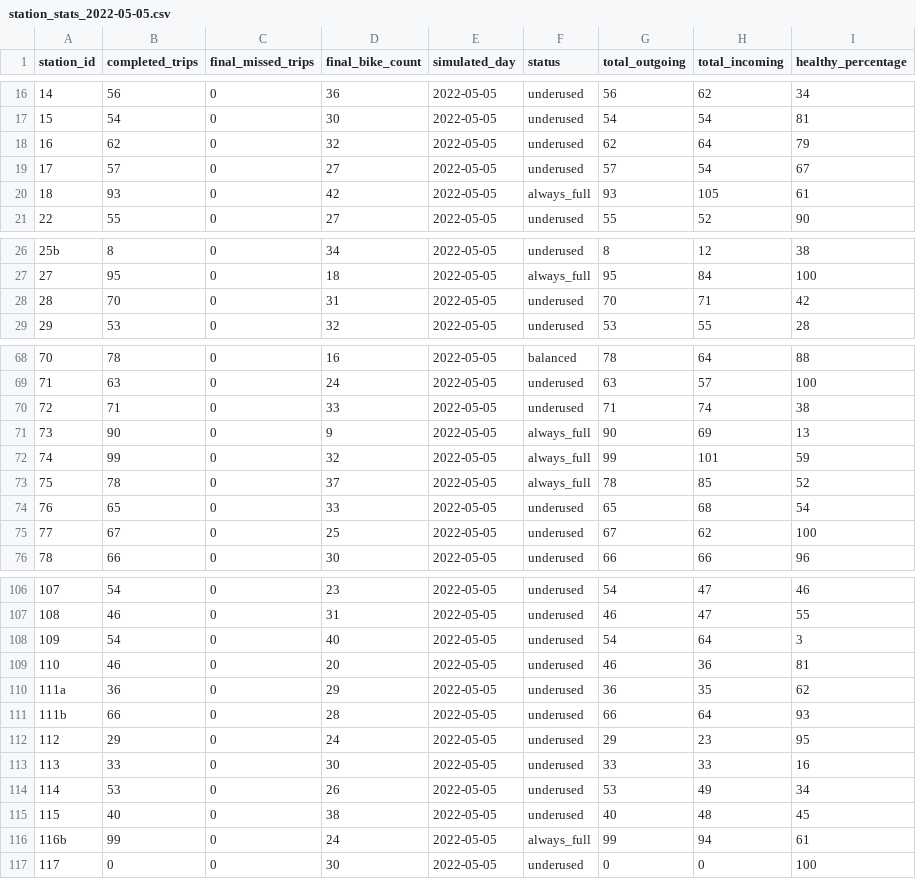
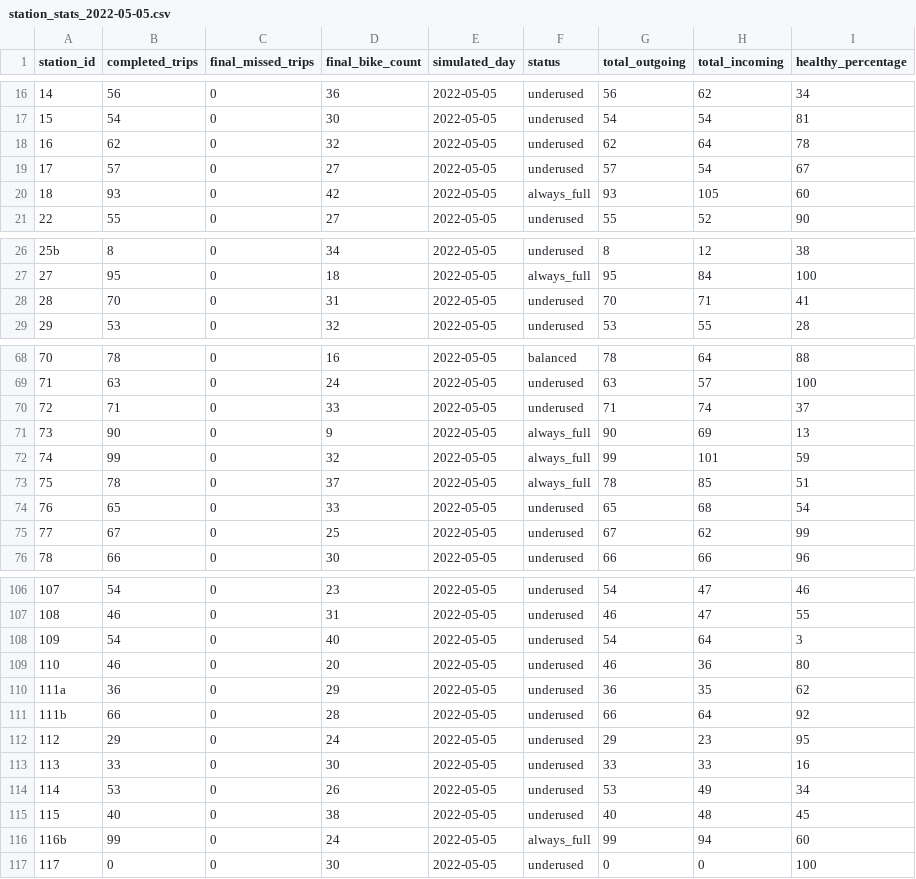
Before and after one commit to IvaNikolova/BikeSharing_project, a CSV file: datasets/station_stats_2022-05-05.csv, drawn as a sheet; only a part is shown, gaps mark what is left out; the diff covers the shown part only.

```diff
--- a/datasets/station_stats_2022-05-05.csv
+++ b/datasets/station_stats_2022-05-05.csv
@@ -17,5 +17,5 @@ station_id,completed_trips,final_missed_trips,final_bike_count,simulated_day,sta
 15,54,0,30,2022-05-05,underused,54,54,81
-16,62,0,32,2022-05-05,underused,62,64,79
+16,62,0,32,2022-05-05,underused,62,64,78
 17,57,0,27,2022-05-05,underused,57,54,67
-18,93,0,42,2022-05-05,always_full,93,105,61
+18,93,0,42,2022-05-05,always_full,93,105,60
 22,55,0,27,2022-05-05,underused,55,52,90
@@ -27,3 +27,3 @@ station_id,completed_trips,final_missed_trips,final_bike_count,simulated_day,sta
 27,95,0,18,2022-05-05,always_full,95,84,100
-28,70,0,31,2022-05-05,underused,70,71,42
+28,70,0,31,2022-05-05,underused,70,71,41
 29,53,0,32,2022-05-05,underused,53,55,28
@@ -69,8 +69,8 @@ station_id,completed_trips,final_missed_trips,final_bike_count,simulated_day,sta
 71,63,0,24,2022-05-05,underused,63,57,100
-72,71,0,33,2022-05-05,underused,71,74,38
+72,71,0,33,2022-05-05,underused,71,74,37
 73,90,0,9,2022-05-05,always_full,90,69,13
 74,99,0,32,2022-05-05,always_full,99,101,59
-75,78,0,37,2022-05-05,always_full,78,85,52
+75,78,0,37,2022-05-05,always_full,78,85,51
 76,65,0,33,2022-05-05,underused,65,68,54
-77,67,0,25,2022-05-05,underused,67,62,100
+77,67,0,25,2022-05-05,underused,67,62,99
 78,66,0,30,2022-05-05,underused,66,66,96
@@ -108,5 +108,5 @@ station_id,completed_trips,final_missed_trips,final_bike_count,simulated_day,sta
 109,54,0,40,2022-05-05,underused,54,64,3
-110,46,0,20,2022-05-05,underused,46,36,81
+110,46,0,20,2022-05-05,underused,46,36,80
 111a,36,0,29,2022-05-05,underused,36,35,62
-111b,66,0,28,2022-05-05,underused,66,64,93
+111b,66,0,28,2022-05-05,underused,66,64,92
 112,29,0,24,2022-05-05,underused,29,23,95
@@ -115,3 +115,3 @@ station_id,completed_trips,final_missed_trips,final_bike_count,simulated_day,sta
 115,40,0,38,2022-05-05,underused,40,48,45
-116b,99,0,24,2022-05-05,always_full,99,94,61
+116b,99,0,24,2022-05-05,always_full,99,94,60
 117,0,0,30,2022-05-05,underused,0,0,100
```
Also changed, not shown: 24 edited cells elsewhere in this file, datasets/station_stats_2022-05-11.csv, 8 other files.
